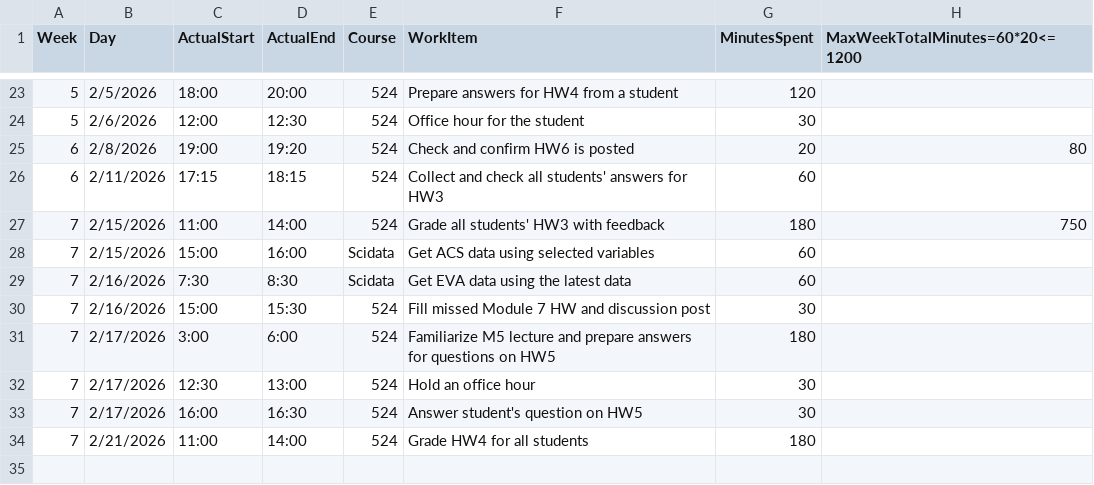
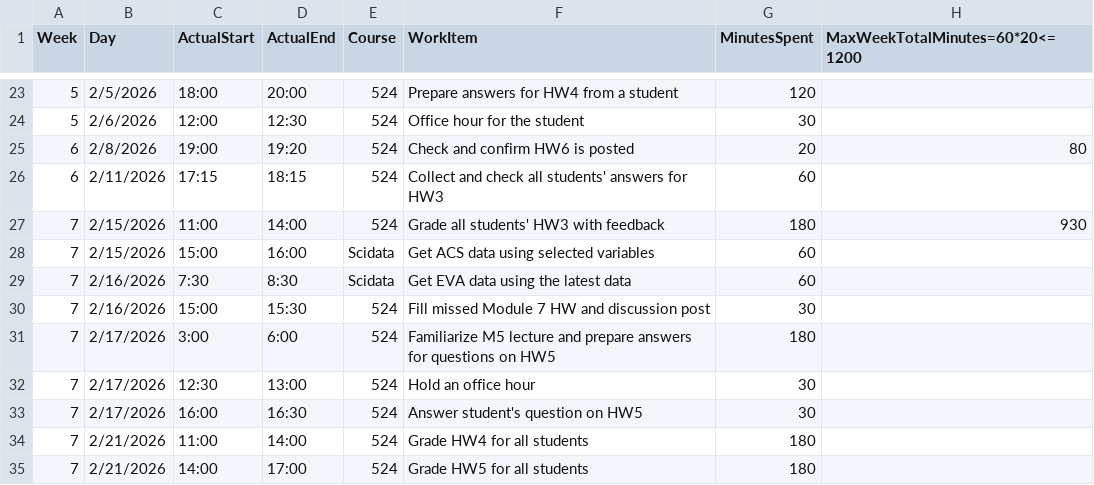
Before and after one commit to mutingma123/2026SpringTAHoursLoad, a CSV file: 20HoursMaxLoad4Spring26.csv, drawn as a sheet; only a part is shown, gaps mark what is left out.

Commit message:
[7-930] Update grading entry for HW3 to reflect revised total minutes and add grading entry for HW5

```diff
--- a/20HoursMaxLoad4Spring26.csv
+++ b/20HoursMaxLoad4Spring26.csv
@@ -26,3 +26,3 @@
 6,2/11/2026,17:15,18:15,524,Collect and check all students' answers for HW3,60,
-7,2/15/2026,11:00,14:00,524,Grade all students' HW3 with feedback,180,750
+7,2/15/2026,11:00,14:00,524,Grade all students' HW3 with feedback,180,930
 7,2/15/2026,15:00,16:00,Scidata,Get ACS data using selected variables,60,
@@ -34 +34,2 @@
 7,2/21/2026,11:00,14:00,524,Grade HW4 for all students,180,
+7,2/21/2026,14:00,17:00,524,Grade HW5 for all students,180,
```
